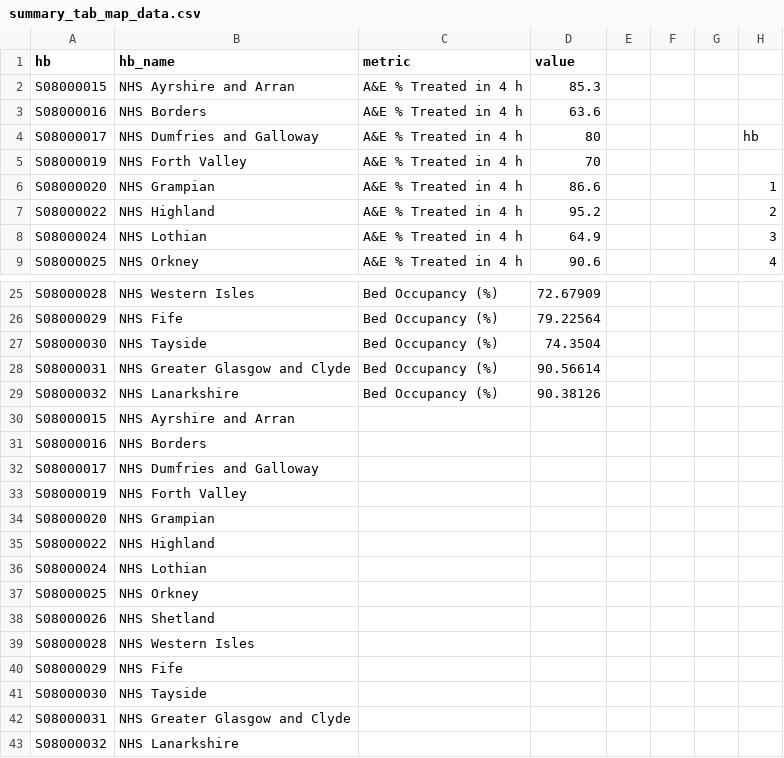
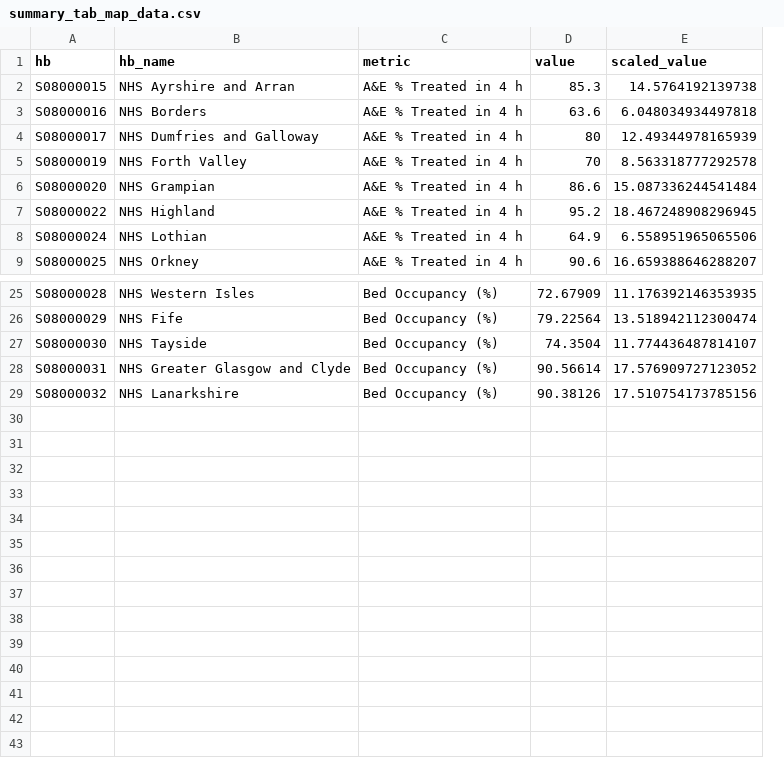
Before and after one commit to sarahshoes/hospital_care_in_scotland, a CSV file: clean_data/summary_tab_map_data.csv, drawn as a sheet; only a part is shown, gaps mark what is left out; removed rows and columns are numbered as before the commit, all else as after; the diff names each change by its address in the sheet, - before the commit and + after, or states it on an @@ line.

Commit message:
map updates and rescaling data for summary tab

```diff
--- a/clean_data/summary_tab_map_data.csv
+++ b/clean_data/summary_tab_map_data.csv
-column E, empty
-column F, empty
-column G, empty
-column H, rows 4-9: hb |  | 1 | 2 | 3 | 4
+column E (scaled_value), rows 2-9: 14.5764192139738 | 6.048034934497818 | 12.49344978165939 | 8.563318777292578 | 15.087336244541484 | 18.467248908296945 | 6.558951965065506 | 16.659388646288207; rows 25-29: 11.176392146353935 | 13.518942112300474 | 11.774436487814107 | 17.576909727123052 | 17.510754173785156
-row 30: S08000015 | NHS Ayrshire and Arran
-row 31: S08000016 | NHS Borders
-row 32: S08000017 | NHS Dumfries and Galloway
-row 33: S08000019 | NHS Forth Valley
-row 34: S08000020 | NHS Grampian
-row 35: S08000022 | NHS Highland
-row 36: S08000024 | NHS Lothian
-row 37: S08000025 | NHS Orkney
-row 38: S08000026 | NHS Shetland
-row 39: S08000028 | NHS Western Isles
-row 40: S08000029 | NHS Fife
-row 41: S08000030 | NHS Tayside
-row 42: S08000031 | NHS Greater Glasgow and Clyde
-row 43: S08000032 | NHS Lanarkshire
```
Also changed, not shown: 2 other files.
